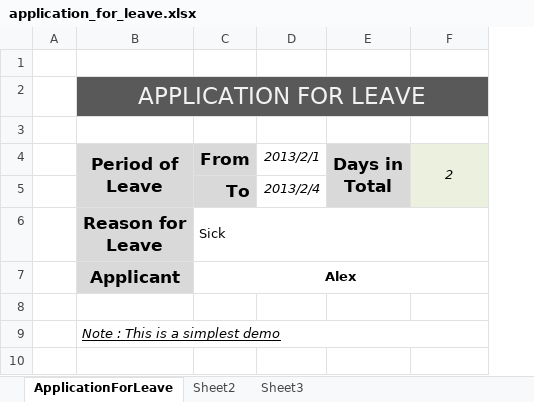
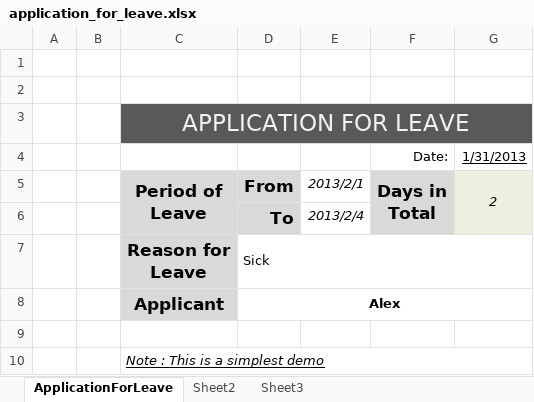
Before and after one commit to zkoss/zkspreadsheet, an Excel workbook: jspessentials/src/main/webapp/WEB-INF/books/application_for_leave.xlsx, sheet ApplicationForLeave, drawn as a sheet; values as stored, in another font and other column widths than the file's, no borders; addresses are those after the commit; the diff names each change by its address in the sheet, - before the commit and + after, or states it on an @@ line.

```diff
--- a/jspessentials/src/main/webapp/WEB-INF/books/application_for_leave.xlsx (sheet ApplicationForLeave)
+++ b/jspessentials/src/main/webapp/WEB-INF/books/application_for_leave.xlsx (sheet ApplicationForLeave)
+column B, empty
+row 1: (empty)
-row 4: (empty)
+row 4:  |  |  |  |  | Date: | 1/31/2013
```
Also changed, not shown: formulas that keep their value, 12 other files.
